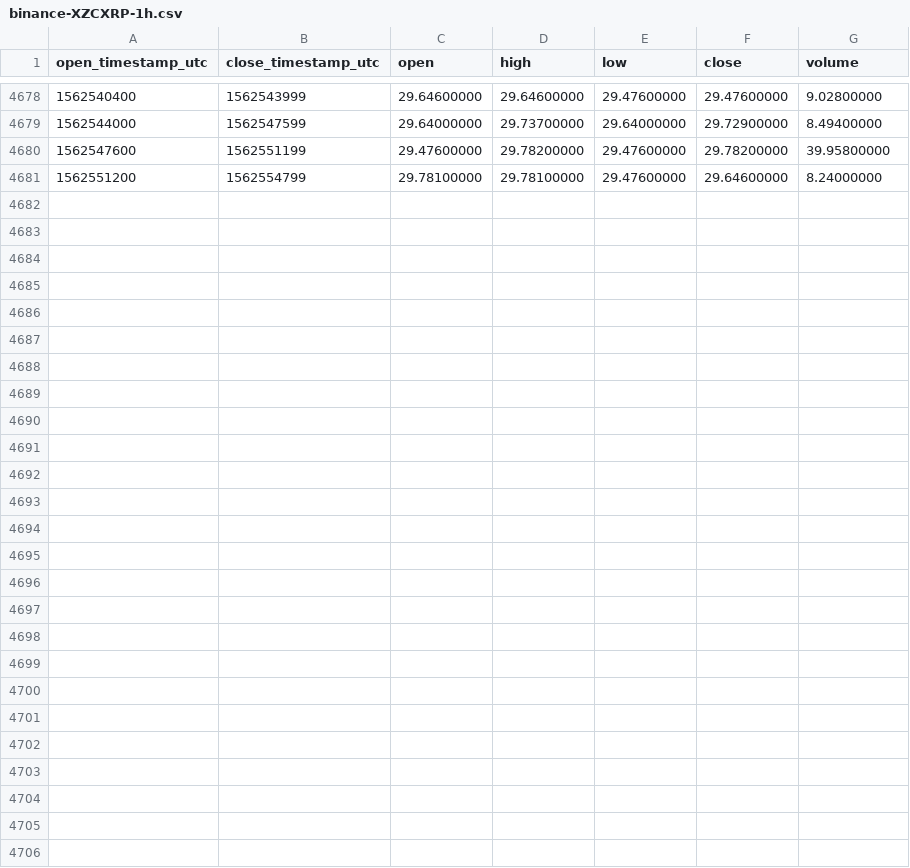
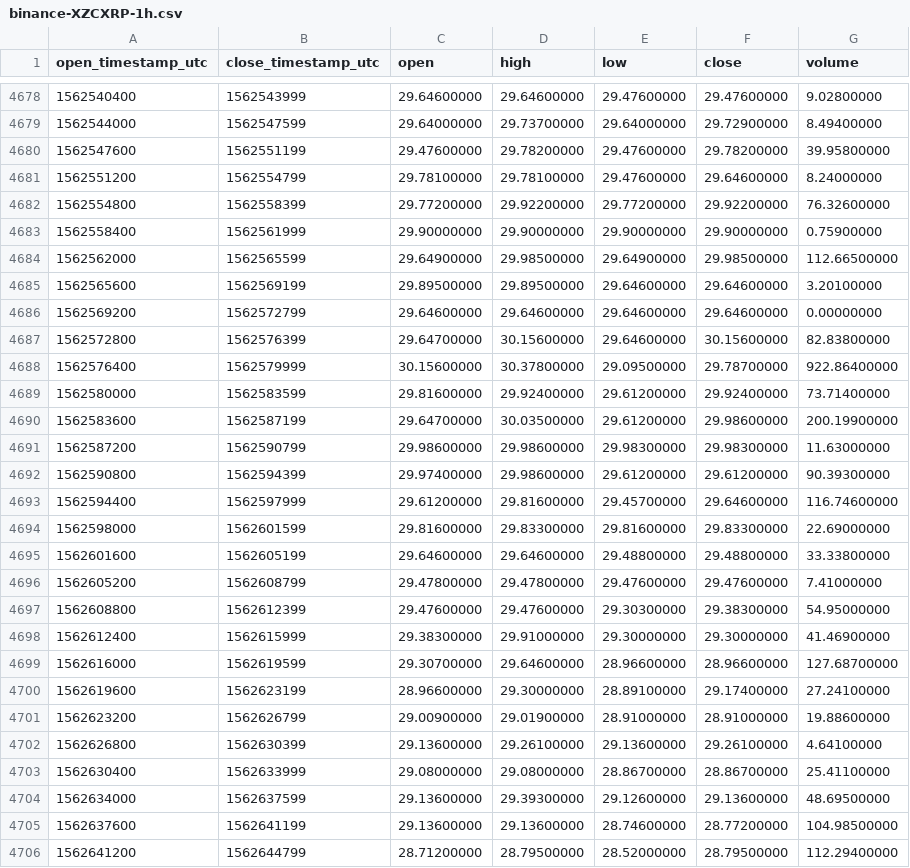
Before and after one commit to cryptobigbro/binance-XZCXRP, a CSV file: binance-XZCXRP-1h.csv, drawn as a sheet; only a part is shown, gaps mark what is left out; the diff names each change by its address in the sheet, - before the commit and + after, or states it on an @@ line.

Commit message:
Update OHLCV data.

```diff
--- a/binance-XZCXRP-1h.csv
+++ b/binance-XZCXRP-1h.csv
+row 4682: 1562554800 | 1562558399 | 29.77200000 | 29.92200000 | 29.77200000 | 29.92200000 | 76.32600000
+row 4683: 1562558400 | 1562561999 | 29.90000000 | 29.90000000 | 29.90000000 | 29.90000000 | 0.75900000
+row 4684: 1562562000 | 1562565599 | 29.64900000 | 29.98500000 | 29.64900000 | 29.98500000 | 112.66500000
+row 4685: 1562565600 | 1562569199 | 29.89500000 | 29.89500000 | 29.64600000 | 29.64600000 | 3.20100000
+row 4686: 1562569200 | 1562572799 | 29.64600000 | 29.64600000 | 29.64600000 | 29.64600000 | 0.00000000
+row 4687: 1562572800 | 1562576399 | 29.64700000 | 30.15600000 | 29.64600000 | 30.15600000 | 82.83800000
+row 4688: 1562576400 | 1562579999 | 30.15600000 | 30.37800000 | 29.09500000 | 29.78700000 | 922.86400000
+row 4689: 1562580000 | 1562583599 | 29.81600000 | 29.92400000 | 29.61200000 | 29.92400000 | 73.71400000
+row 4690: 1562583600 | 1562587199 | 29.64700000 | 30.03500000 | 29.61200000 | 29.98600000 | 200.19900000
+row 4691: 1562587200 | 1562590799 | 29.98600000 | 29.98600000 | 29.98300000 | 29.98300000 | 11.63000000
+row 4692: 1562590800 | 1562594399 | 29.97400000 | 29.98600000 | 29.61200000 | 29.61200000 | 90.39300000
+row 4693: 1562594400 | 1562597999 | 29.61200000 | 29.81600000 | 29.45700000 | 29.64600000 | 116.74600000
+row 4694: 1562598000 | 1562601599 | 29.81600000 | 29.83300000 | 29.81600000 | 29.83300000 | 22.69000000
+row 4695: 1562601600 | 1562605199 | 29.64600000 | 29.64600000 | 29.48800000 | 29.48800000 | 33.33800000
+row 4696: 1562605200 | 1562608799 | 29.47800000 | 29.47800000 | 29.47600000 | 29.47600000 | 7.41000000
+row 4697: 1562608800 | 1562612399 | 29.47600000 | 29.47600000 | 29.30300000 | 29.38300000 | 54.95000000
+row 4698: 1562612400 | 1562615999 | 29.38300000 | 29.91000000 | 29.30000000 | 29.30000000 | 41.46900000
+row 4699: 1562616000 | 1562619599 | 29.30700000 | 29.64600000 | 28.96600000 | 28.96600000 | 127.68700000
+row 4700: 1562619600 | 1562623199 | 28.96600000 | 29.30000000 | 28.89100000 | 29.17400000 | 27.24100000
+row 4701: 1562623200 | 1562626799 | 29.00900000 | 29.01900000 | 28.91000000 | 28.91000000 | 19.88600000
+row 4702: 1562626800 | 1562630399 | 29.13600000 | 29.26100000 | 29.13600000 | 29.26100000 | 4.64100000
+row 4703: 1562630400 | 1562633999 | 29.08000000 | 29.08000000 | 28.86700000 | 28.86700000 | 25.41100000
+row 4704: 1562634000 | 1562637599 | 29.13600000 | 29.39300000 | 29.12600000 | 29.13600000 | 48.69500000
+row 4705: 1562637600 | 1562641199 | 29.13600000 | 29.13600000 | 28.74600000 | 28.77200000 | 104.98500000
+row 4706: 1562641200 | 1562644799 | 28.71200000 | 28.79500000 | 28.52000000 | 28.79500000 | 112.29400000
```
Also changed, not shown: binance-XZCXRP-1d.csv.
